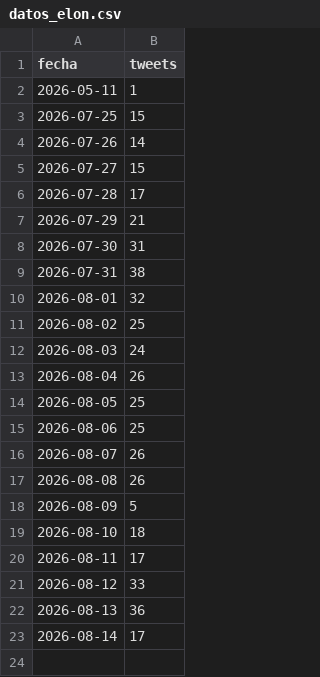
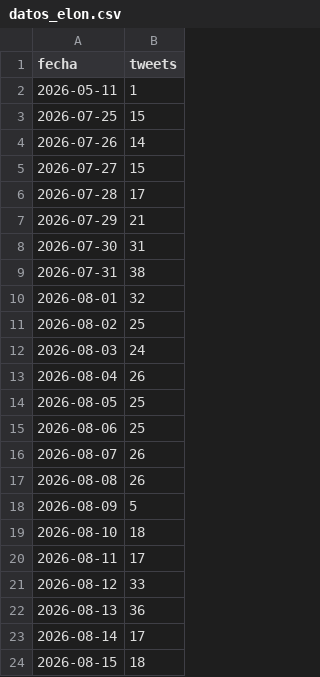
Before and after one commit to lamegawi/bot-polymarket-elon-semanal-v2, a CSV file: datos_elon.csv, drawn as a sheet.

```diff
--- a/datos_elon.csv
+++ b/datos_elon.csv
@@ -23 +23,2 @@ fecha,tweets
 2026-08-14,17
+2026-08-15,18
```
Also changed, not shown: 4 other files.
